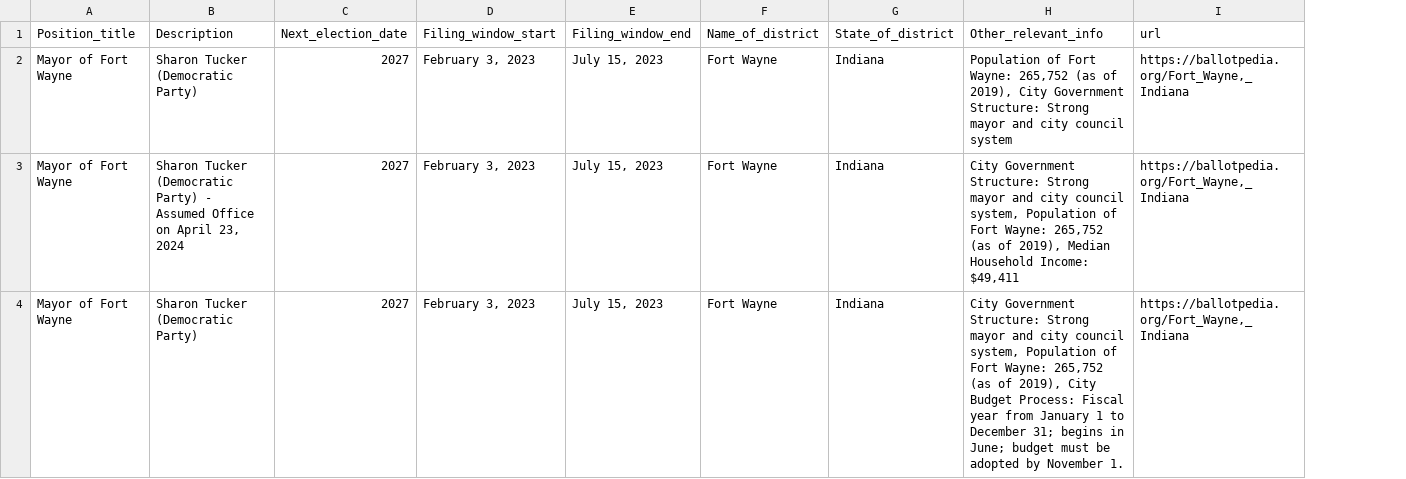
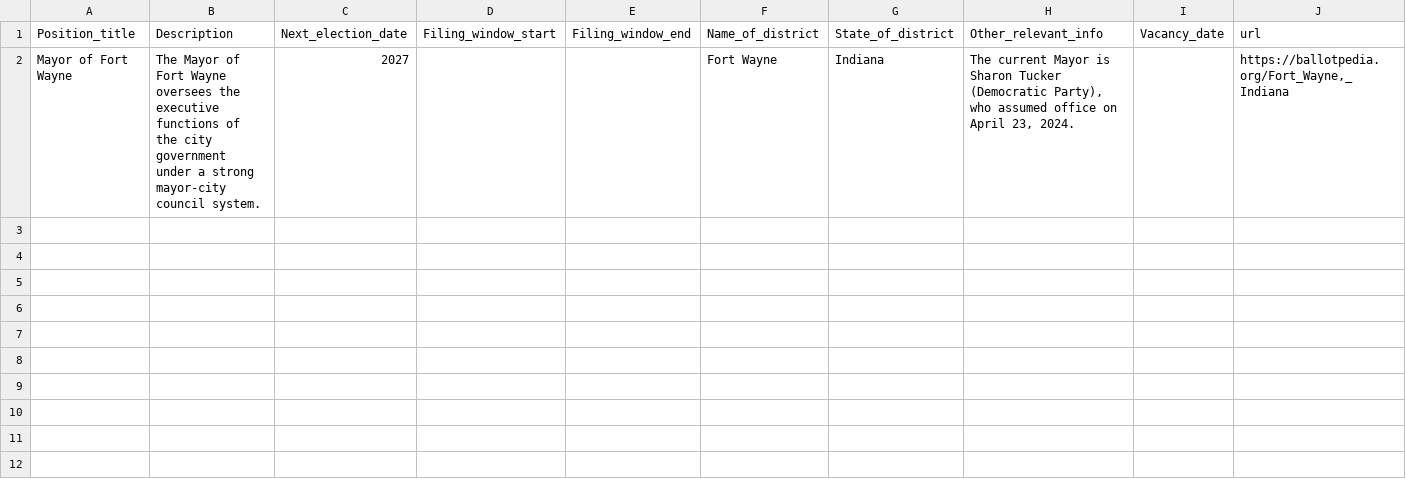
Before and after one commit to Savith-02/Run4Office, a CSV file: shared_data/structured_data_csv/Mayor_of_Fort_Wayne.csv, drawn as a sheet; removed rows and columns are numbered as before the commit, all else as after; the diff names each change by its address in the sheet, - before the commit and + after, or states it on an @@ line.

```diff
--- a/shared_data/structured_data_csv/Mayor_of_Fort_Wayne.csv
+++ b/shared_data/structured_data_csv/Mayor_of_Fort_Wayne.csv
+column I (Vacancy_date), empty
-row 2: Mayor of Fort Wayne | Sharon Tucker (Democratic Party) | 2027 | February 3, 2023 | July 15, 2023 | Fort Wayne | Indiana | Population of Fort Wayne: 265,752 (as of 2019), City Government Structure: Strong mayor and city council system | https://ballotpedia.org/Fort_Wayne,_Indiana
-B2 (Description): Sharon Tucker (Democratic Party) - Assumed Office on April 23, 2024
+B2 (Description): The Mayor of Fort Wayne oversees the executive functions of the city government under a strong mayor-city council system.
-D2 (Filing_window_start): February 3, 2023
+D2 (Filing_window_start): (empty)
-E2 (Filing_window_end): July 15, 2023
+E2 (Filing_window_end): (empty)
-H2 (Other_relevant_info): City Government Structure: Strong mayor and city council system, Population of Fort Wayne: 265,752 (as of 2019), Median Household Income: $49,411
+H2 (Other_relevant_info): The current Mayor is Sharon Tucker (Democratic Party), who assumed office on April 23, 2024.
-row 4: Mayor of Fort Wayne | Sharon Tucker (Democratic Party) | 2027 | February 3, 2023 | July 15, 2023 | Fort Wayne | Indiana | City Government Structure: Strong mayor and city council system, Population of Fort Wayne: 265,752 (as of 2019), City Budget Process: Fiscal year from January 1 to December 31; begins in June; budget must be adopted by November 1. | https://ballotpedia.org/Fort_Wayne,_Indiana
```
Also changed, not shown: shared_data/structured_data_csv/Mayor_of_Anchorage.csv, shared_data/structured_data_csv/Mayor_of_Augusta.csv, 12 other files.
